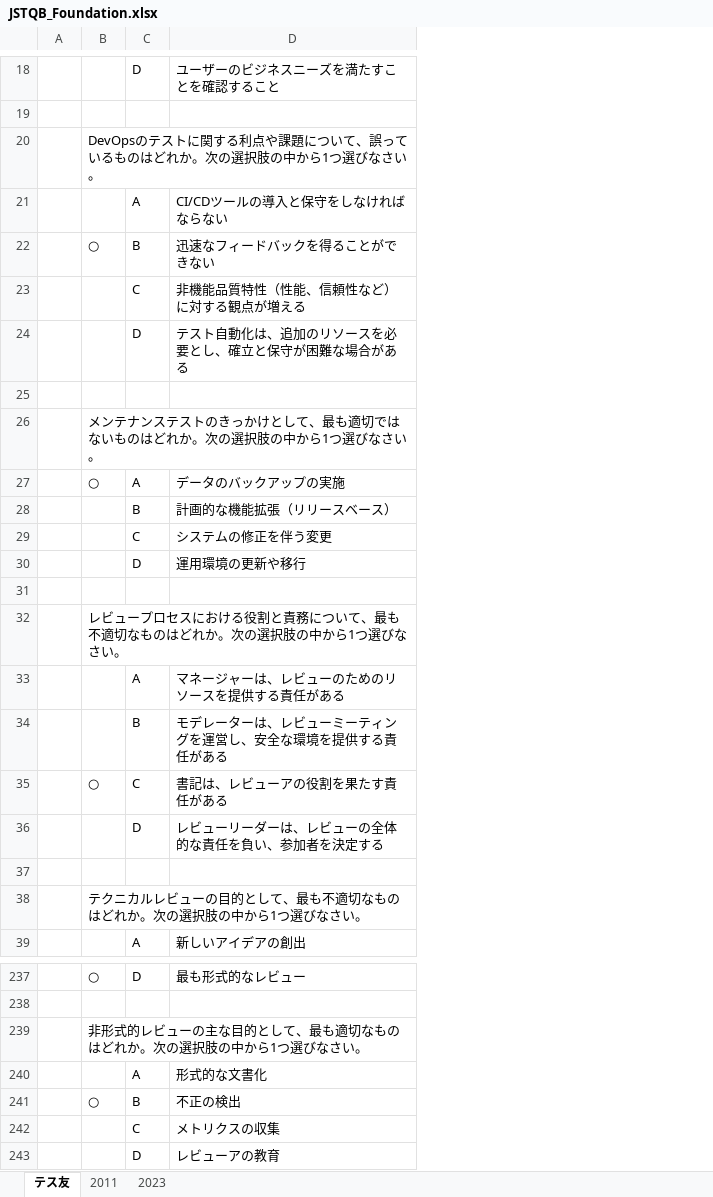
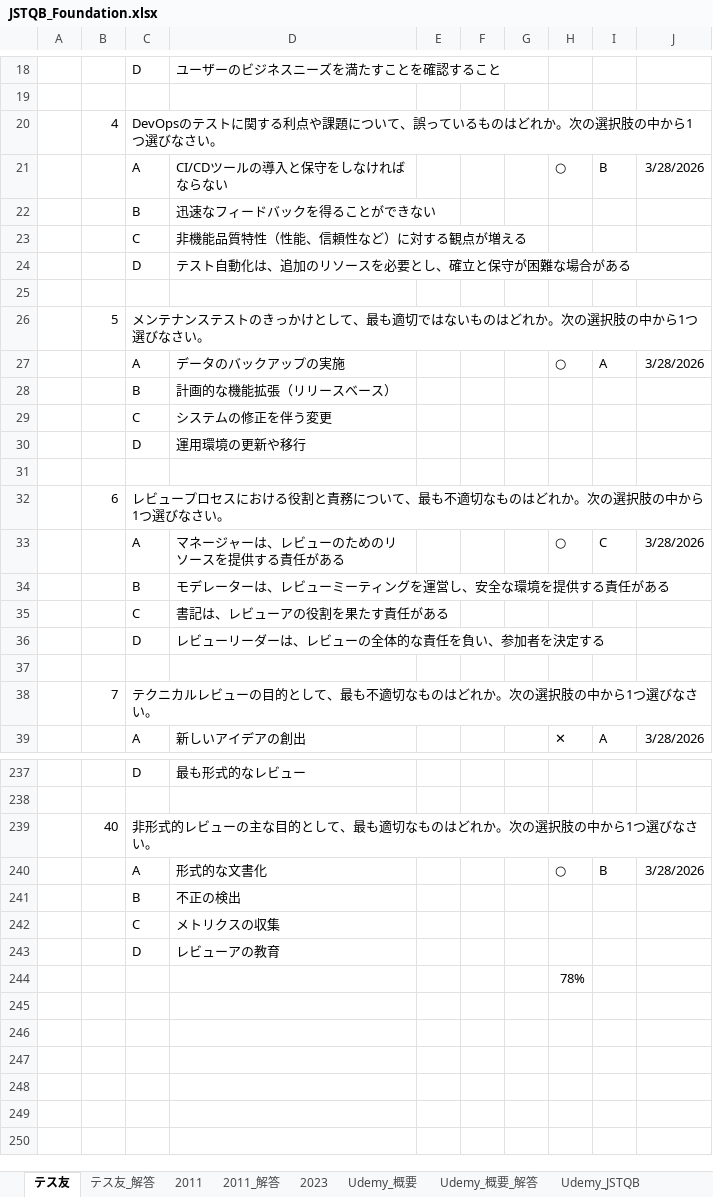
Before and after one commit to h-y-it/Document, an Excel workbook: JSTQB_Foundation.xlsx, sheet テス友, drawn as a sheet; only a part is shown, gaps mark what is left out; values as stored, in another font and other column widths than the file's, no borders; removed rows and columns are numbered as before the commit, all else as after; the diff covers the shown part only; the diff names each change by its address in the sheet, - before the commit and + after, or states it on an @@ line.

```diff
--- a/JSTQB_Foundation.xlsx (sheet テス友)
+++ b/JSTQB_Foundation.xlsx (sheet テス友)
+sheet tab: テス友_解答
+sheet tab: 2011_解答
+sheet tab: Udemy_概要
+sheet tab: Udemy_概要_解答
+sheet tab: Udemy_JSTQB
-column B, rows 20-38: DevOpsのテストに関する利点や課題について、誤っているものはどれか。次の選択肢の中から1つ選びなさい。 |  | ○ |  |  |  | メンテナンステストのきっかけとして、最も適切ではないものはどれか。次の選択肢の中から1つ選びなさい。 | ○ |  |  |  |  | レビュープロセスにおける役割と責務について、最も不適切なものはどれか。次の選択肢の中から1つ選びなさい。 |  |  | ○ |  |  | テクニカルレビューの目的として、最も不適切なものはどれか。次の選択肢の中から1つ選びなさい。; rows 237-241: ○ |  | 非形式的レビューの主な目的として、最も適切なものはどれか。次の選択肢の中から1つ選びなさい。 |  | ○
+column B, rows 20-38: 4 |  |  |  |  |  | 5 |  |  |  |  |  | 6 |  |  |  |  |  | 7; row 239: 40
+column E, empty
+column F, empty
+column G, empty
+column H, rows 21-39: ○ |  |  |  |  |  | ○ |  |  |  |  |  | ○ |  |  |  |  |  | ✕; row 240: ○
+column I, rows 21-39: B |  |  |  |  |  | A |  |  |  |  |  | C |  |  |  |  |  | A; row 240: B
+column J, rows 21-39: 3/28/2026 |  |  |  |  |  | 3/28/2026 |  |  |  |  |  | 3/28/2026 |  |  |  |  |  | 3/28/2026; row 240: 3/28/2026
-C20: (empty)
+C20: DevOpsのテストに関する利点や課題について、誤っているものはどれか。次の選択肢の中から1つ選びなさい。
-C26: (empty)
+C26: メンテナンステストのきっかけとして、最も適切ではないものはどれか。次の選択肢の中から1つ選びなさい。
-C32: (empty)
+C32: レビュープロセスにおける役割と責務について、最も不適切なものはどれか。次の選択肢の中から1つ選びなさい。
-C38: (empty)
+C38: テクニカルレビューの目的として、最も不適切なものはどれか。次の選択肢の中から1つ選びなさい。
-C239: (empty)
+C239: 非形式的レビューの主な目的として、最も適切なものはどれか。次の選択肢の中から1つ選びなさい。
+row 244:  |  |  |  |  |  |  | 78%
```
Also changed, not shown: 38 edited cells elsewhere in this sheet, sheet 2011, sheet 2023, other sheet tabs, hidden cells, charts or pictures.
